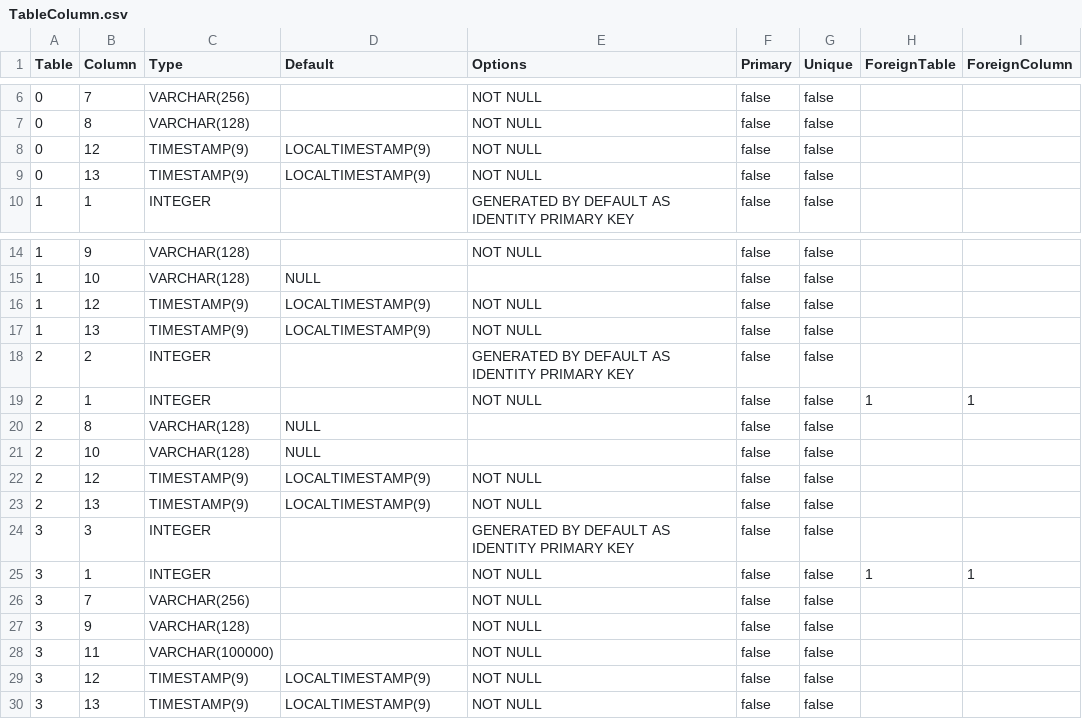
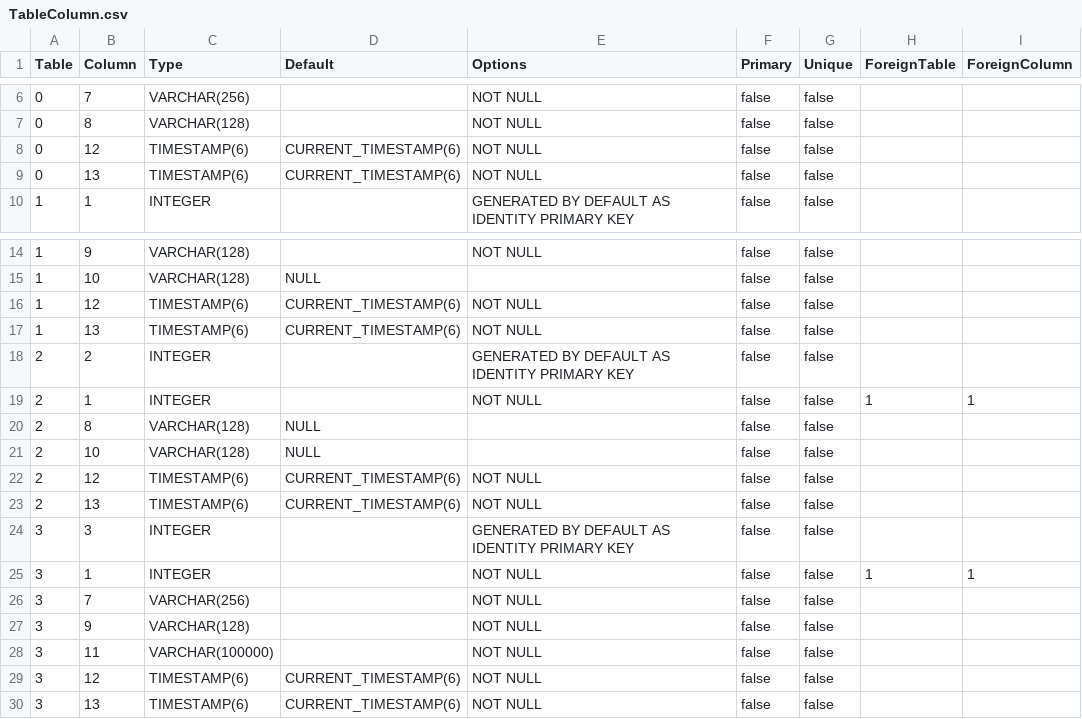
Before and after one commit to prrvchr/vCardOOo, a CSV file: vCardOOo/hsqldb/TableColumn.csv, drawn as a sheet; only a part is shown, gaps mark what is left out.

Commit message:
CardSync.jar Fix

```diff
--- a/vCardOOo/hsqldb/TableColumn.csv
+++ b/vCardOOo/hsqldb/TableColumn.csv
@@ -7,4 +7,4 @@ Table|Column|Type|Default|Options|Primary|Unique|ForeignTable|ForeignColumn
 0|8|VARCHAR(128)||NOT NULL|false|false||
-0|12|TIMESTAMP(9)|LOCALTIMESTAMP(9)|NOT NULL|false|false||
-0|13|TIMESTAMP(9)|LOCALTIMESTAMP(9)|NOT NULL|false|false||
+0|12|TIMESTAMP(6)|CURRENT_TIMESTAMP(6)|NOT NULL|false|false||
+0|13|TIMESTAMP(6)|CURRENT_TIMESTAMP(6)|NOT NULL|false|false||
 1|1|INTEGER||GENERATED BY DEFAULT AS IDENTITY PRIMARY KEY|false|false||
@@ -15,4 +15,4 @@ Table|Column|Type|Default|Options|Primary|Unique|ForeignTable|ForeignColumn
 1|10|VARCHAR(128)|NULL||false|false||
-1|12|TIMESTAMP(9)|LOCALTIMESTAMP(9)|NOT NULL|false|false||
-1|13|TIMESTAMP(9)|LOCALTIMESTAMP(9)|NOT NULL|false|false||
+1|12|TIMESTAMP(6)|CURRENT_TIMESTAMP(6)|NOT NULL|false|false||
+1|13|TIMESTAMP(6)|CURRENT_TIMESTAMP(6)|NOT NULL|false|false||
 2|2|INTEGER||GENERATED BY DEFAULT AS IDENTITY PRIMARY KEY|false|false||
@@ -21,4 +21,4 @@ Table|Column|Type|Default|Options|Primary|Unique|ForeignTable|ForeignColumn
 2|10|VARCHAR(128)|NULL||false|false||
-2|12|TIMESTAMP(9)|LOCALTIMESTAMP(9)|NOT NULL|false|false||
-2|13|TIMESTAMP(9)|LOCALTIMESTAMP(9)|NOT NULL|false|false||
+2|12|TIMESTAMP(6)|CURRENT_TIMESTAMP(6)|NOT NULL|false|false||
+2|13|TIMESTAMP(6)|CURRENT_TIMESTAMP(6)|NOT NULL|false|false||
 3|3|INTEGER||GENERATED BY DEFAULT AS IDENTITY PRIMARY KEY|false|false||
@@ -28,3 +28,3 @@ Table|Column|Type|Default|Options|Primary|Unique|ForeignTable|ForeignColumn
 3|11|VARCHAR(100000)||NOT NULL|false|false||
-3|12|TIMESTAMP(9)|LOCALTIMESTAMP(9)|NOT NULL|false|false||
-3|13|TIMESTAMP(9)|LOCALTIMESTAMP(9)|NOT NULL|false|false||
+3|12|TIMESTAMP(6)|CURRENT_TIMESTAMP(6)|NOT NULL|false|false||
+3|13|TIMESTAMP(6)|CURRENT_TIMESTAMP(6)|NOT NULL|false|false||
```
Also changed, not shown: 3 other files.
